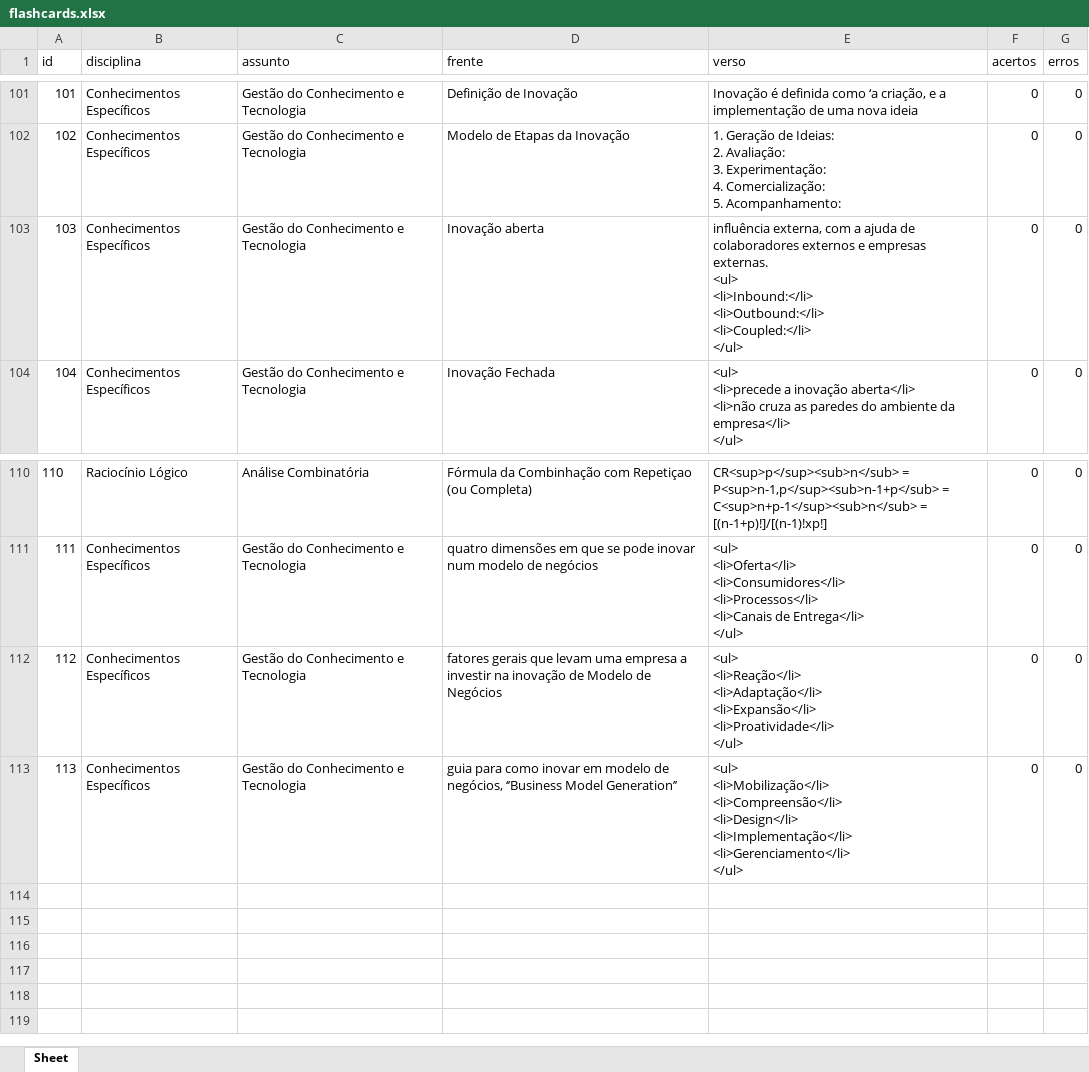
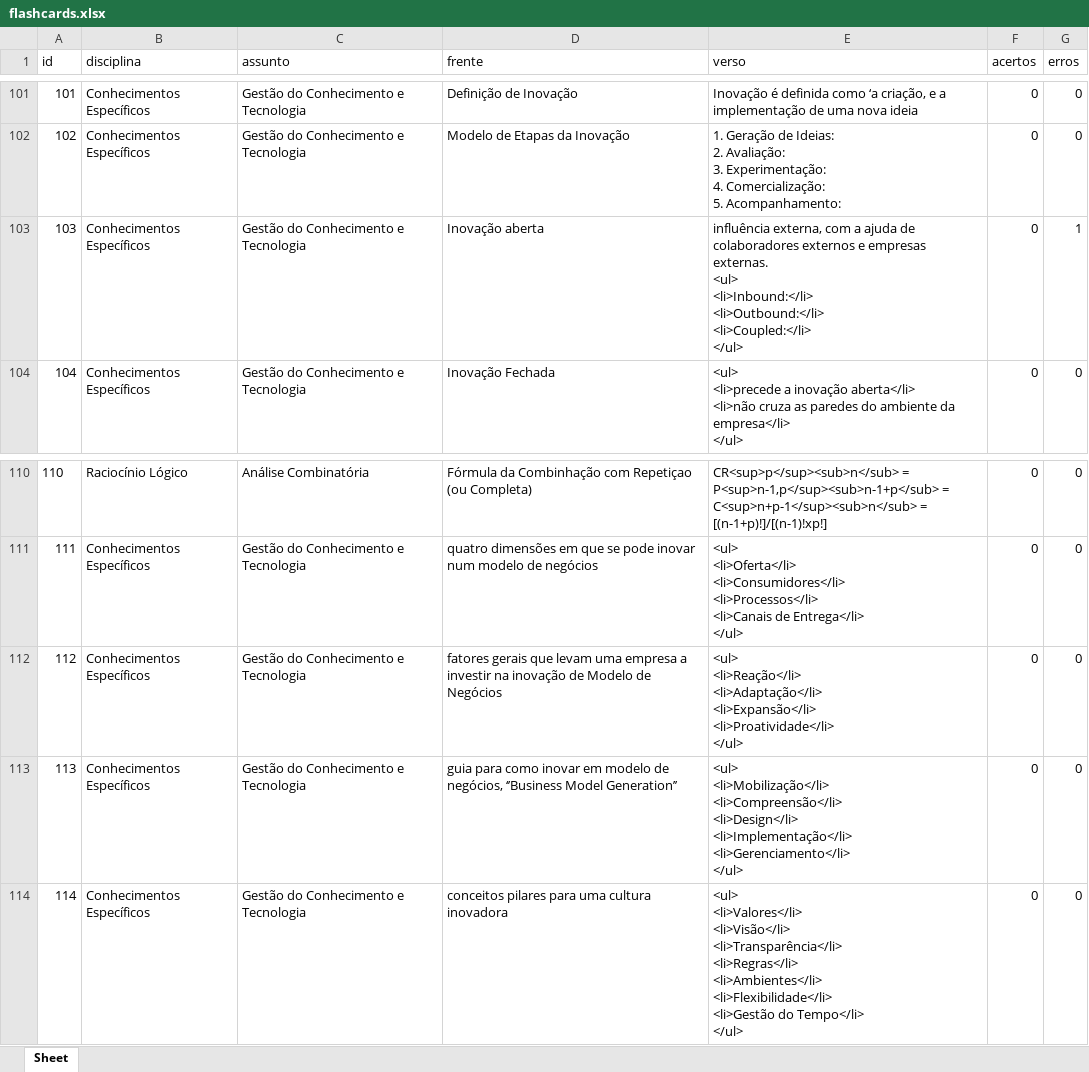
Before and after one commit to Lucas-Oliveira-wd/simulado, an Excel workbook: banco_de_dados/flashcards.xlsx, sheet Sheet, drawn as a sheet; only a part is shown, gaps mark what is left out; values as stored, in another font and other column widths than the file's, no borders; ↵ is a line break in a cell; the diff names each change by its address in the sheet, - before the commit and + after, or states it on an @@ line.

Commit message:
:up: mais questões respondidas, alguns flash criados e algumas questões salvas

```diff
--- a/banco_de_dados/flashcards.xlsx (sheet Sheet)
+++ b/banco_de_dados/flashcards.xlsx (sheet Sheet)
-G103 (erros): 0
+G103 (erros): 1
+row 114: 114 | Conhecimentos Específicos | Gestão do Conhecimento e Tecnologia | conceitos pilares para uma cultura inovadora | <ul> ↵ <li>Valores</li> ↵ <li>Visão</li> ↵ <li>Transparência</li> ↵ <li>Regras</li> ↵ <li>Ambientes</li> ↵ <li>Flexibilidade</li> ↵ <li>Gestão do Tempo</li> ↵ </ul> | 0 | 0
```
